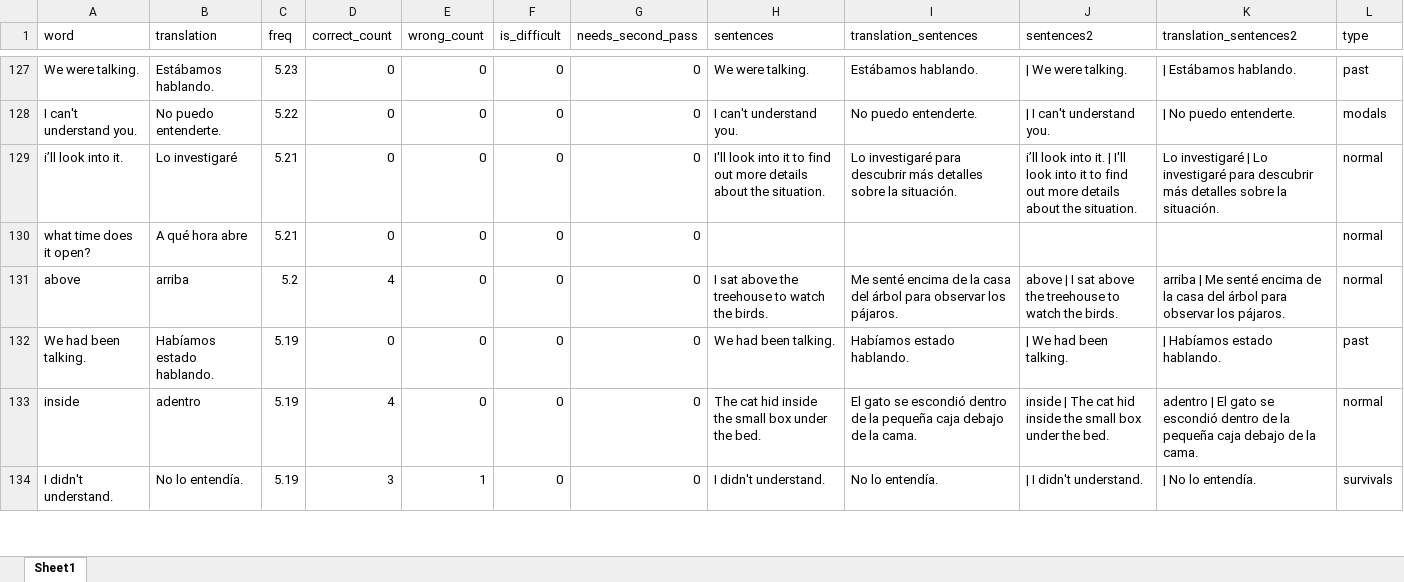
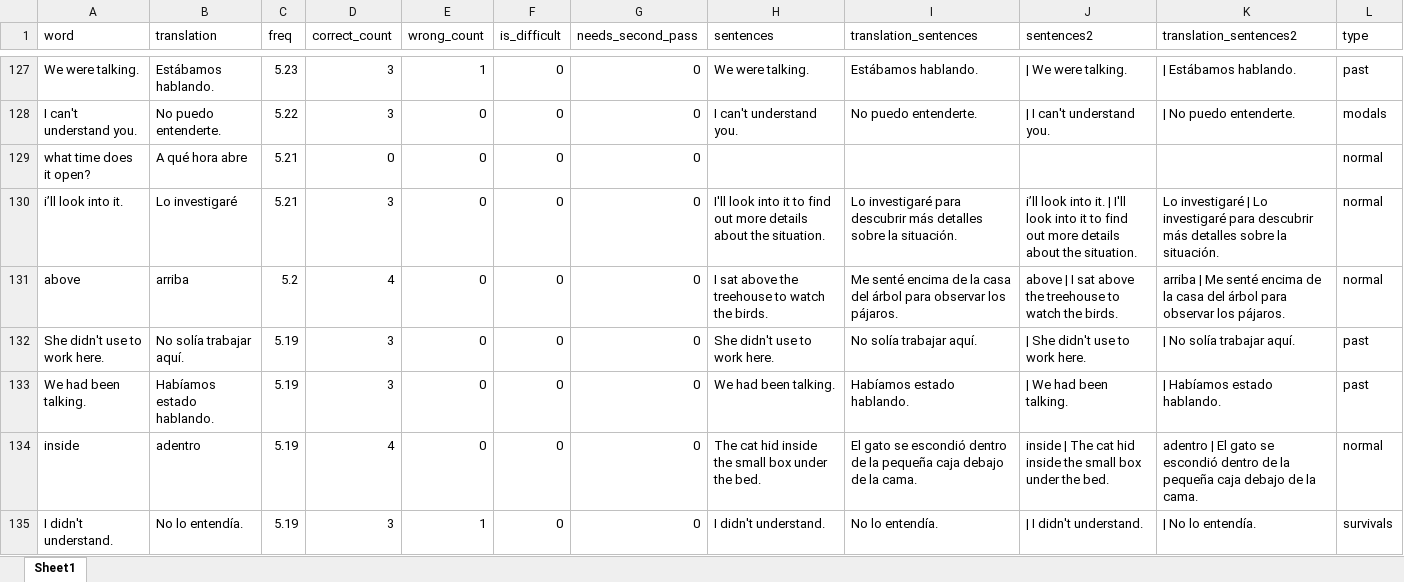
Before and after one commit to josebrx99/python, an Excel workbook: english/traducciones.xlsx, sheet Sheet1, drawn as a sheet; only a part is shown, gaps mark what is left out; values as stored, in another font and other column widths than the file's, no borders; removed rows and columns are numbered as before the commit, all else as after; the diff covers the shown part only; the diff names each change by its address in the sheet, - before the commit and + after, or states it on an @@ line.

```diff
--- a/english/traducciones.xlsx (sheet Sheet1)
+++ b/english/traducciones.xlsx (sheet Sheet1)
-D127:D128 (correct_count): 0
+D127:D128 (correct_count): 3
-E127 (wrong_count): 0
+E127 (wrong_count): 1
-row 129: i’ll look into it. | Lo investigaré | 5.21 | 0 | 0 | 0 | 0 | I'll look into it to find out more details about the situation. | Lo investigaré para descubrir más detalles sobre la situación. | i’ll look into it. | I'll look into it to find out more details about the situation. | Lo investigaré | Lo investigaré para descubrir más detalles sobre la situación. | normal
+row 130: i’ll look into it. | Lo investigaré | 5.21 | 3 | 0 | 0 | 0 | I'll look into it to find out more details about the situation. | Lo investigaré para descubrir más detalles sobre la situación. | i’ll look into it. | I'll look into it to find out more details about the situation. | Lo investigaré | Lo investigaré para descubrir más detalles sobre la situación. | normal
+row 132: She didn't use to work here. | No solía trabajar aquí. | 5.19 | 3 | 0 | 0 | 0 | She didn't use to work here. | No solía trabajar aquí. | | She didn't use to work here. | | No solía trabajar aquí. | past
-D133 (correct_count): 0
+D133 (correct_count): 3
```
Also changed, not shown: 13 added rows, 14 removed rows, 478 moved rows and 39 edited cells elsewhere in this sheet, 30 other files.
